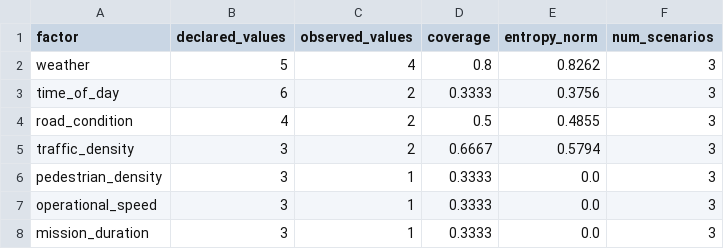
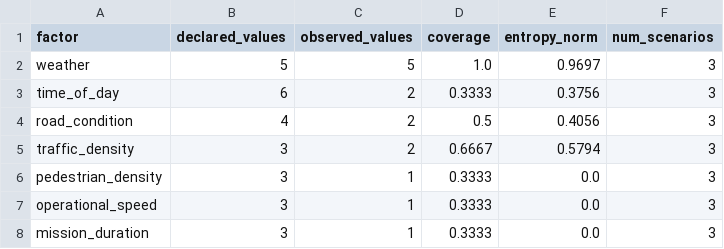
Before and after one commit to AntonioTrovato/SAFE-SCoRE, a CSV file: outputs/demo_run/odd_coverage_entropy_final_report.csv, drawn as a sheet.

```diff
--- a/outputs/demo_run/odd_coverage_entropy_final_report.csv
+++ b/outputs/demo_run/odd_coverage_entropy_final_report.csv
@@ -1,5 +1,5 @@
 factor,declared_values,observed_values,coverage,entropy_norm,num_scenarios
-weather,5,4,0.8,0.8262,3
+weather,5,5,1.0,0.9697,3
 time_of_day,6,2,0.3333,0.3756,3
-road_condition,4,2,0.5,0.4855,3
+road_condition,4,2,0.5,0.4056,3
 traffic_density,3,2,0.6667,0.5794,3
```
Also changed, not shown: outputs/demo_run/final_execution_time_report.csv, outputs/demo_run/final_hazard_report.csv, 23 other files.
